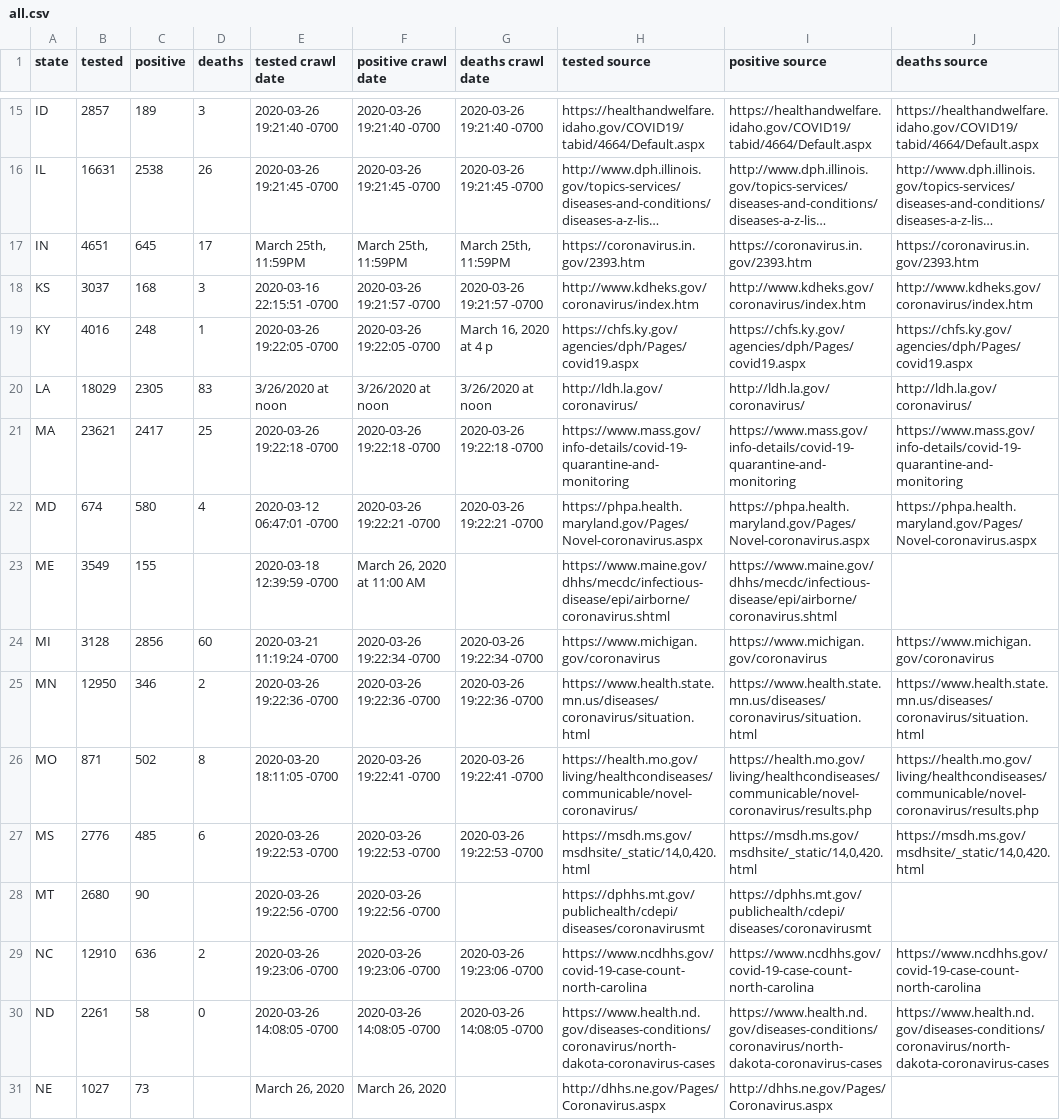
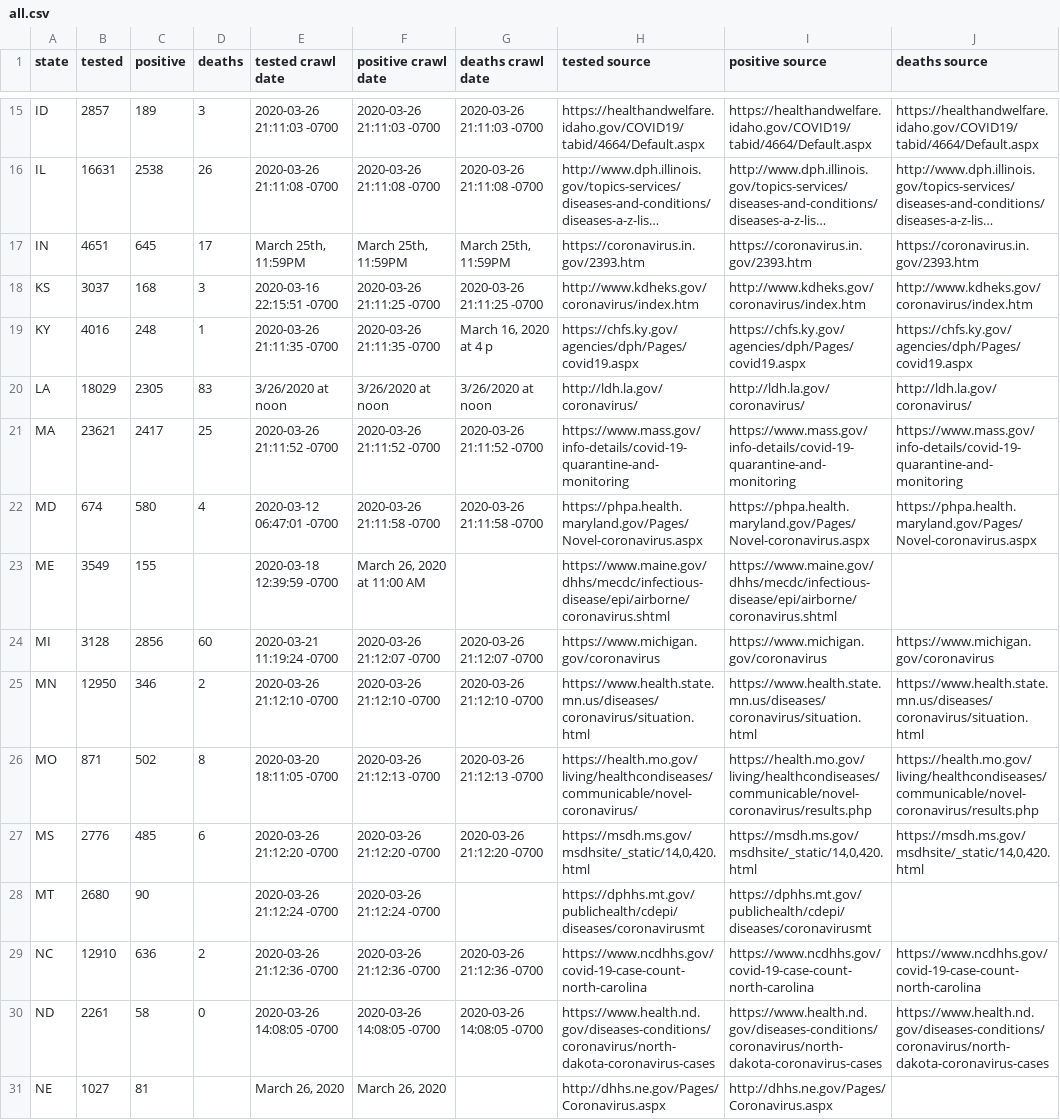
Before and after one commit to timmywheels/crawl-and-parse, a CSV file: all.csv, drawn as a sheet; only a part is shown, gaps mark what is left out; long unchanged cells end in …; the diff covers the shown part only; the diff names each change by its address in the sheet, - before the commit and + after, or states it on an @@ line.

```diff
--- a/all.csv
+++ b/all.csv
-E15 (tested crawl date): 2020-03-26 19:21:40 -0700
+E15 (tested crawl date): 2020-03-26 21:11:03 -0700
-F15 (positive crawl date): 2020-03-26 19:21:40 -0700
+F15 (positive crawl date): 2020-03-26 21:11:03 -0700
-G15 (deaths crawl date): 2020-03-26 19:21:40 -0700
+G15 (deaths crawl date): 2020-03-26 21:11:03 -0700
-E16 (tested crawl date): 2020-03-26 19:21:45 -0700
+E16 (tested crawl date): 2020-03-26 21:11:08 -0700
-F16 (positive crawl date): 2020-03-26 19:21:45 -0700
+F16 (positive crawl date): 2020-03-26 21:11:08 -0700
-G16 (deaths crawl date): 2020-03-26 19:21:45 -0700
+G16 (deaths crawl date): 2020-03-26 21:11:08 -0700
-F18 (positive crawl date): 2020-03-26 19:21:57 -0700
+F18 (positive crawl date): 2020-03-26 21:11:25 -0700
-G18 (deaths crawl date): 2020-03-26 19:21:57 -0700
+G18 (deaths crawl date): 2020-03-26 21:11:25 -0700
-E19 (tested crawl date): 2020-03-26 19:22:05 -0700
+E19 (tested crawl date): 2020-03-26 21:11:35 -0700
-F19 (positive crawl date): 2020-03-26 19:22:05 -0700
+F19 (positive crawl date): 2020-03-26 21:11:35 -0700
-E21 (tested crawl date): 2020-03-26 19:22:18 -0700
+E21 (tested crawl date): 2020-03-26 21:11:52 -0700
-F21 (positive crawl date): 2020-03-26 19:22:18 -0700
+F21 (positive crawl date): 2020-03-26 21:11:52 -0700
-G21 (deaths crawl date): 2020-03-26 19:22:18 -0700
+G21 (deaths crawl date): 2020-03-26 21:11:52 -0700
-F22 (positive crawl date): 2020-03-26 19:22:21 -0700
+F22 (positive crawl date): 2020-03-26 21:11:58 -0700
-G22 (deaths crawl date): 2020-03-26 19:22:21 -0700
+G22 (deaths crawl date): 2020-03-26 21:11:58 -0700
-F24 (positive crawl date): 2020-03-26 19:22:34 -0700
+F24 (positive crawl date): 2020-03-26 21:12:07 -0700
-G24 (deaths crawl date): 2020-03-26 19:22:34 -0700
+G24 (deaths crawl date): 2020-03-26 21:12:07 -0700
-E25 (tested crawl date): 2020-03-26 19:22:36 -0700
+E25 (tested crawl date): 2020-03-26 21:12:10 -0700
-F25 (positive crawl date): 2020-03-26 19:22:36 -0700
+F25 (positive crawl date): 2020-03-26 21:12:10 -0700
-G25 (deaths crawl date): 2020-03-26 19:22:36 -0700
+G25 (deaths crawl date): 2020-03-26 21:12:10 -0700
-F26 (positive crawl date): 2020-03-26 19:22:41 -0700
+F26 (positive crawl date): 2020-03-26 21:12:13 -0700
-G26 (deaths crawl date): 2020-03-26 19:22:41 -0700
+G26 (deaths crawl date): 2020-03-26 21:12:13 -0700
-E27 (tested crawl date): 2020-03-26 19:22:53 -0700
+E27 (tested crawl date): 2020-03-26 21:12:20 -0700
-F27 (positive crawl date): 2020-03-26 19:22:53 -0700
+F27 (positive crawl date): 2020-03-26 21:12:20 -0700
-G27 (deaths crawl date): 2020-03-26 19:22:53 -0700
+G27 (deaths crawl date): 2020-03-26 21:12:20 -0700
-E28 (tested crawl date): 2020-03-26 19:22:56 -0700
+E28 (tested crawl date): 2020-03-26 21:12:24 -0700
-F28 (positive crawl date): 2020-03-26 19:22:56 -0700
+F28 (positive crawl date): 2020-03-26 21:12:24 -0700
-E29 (tested crawl date): 2020-03-26 19:23:06 -0700
+E29 (tested crawl date): 2020-03-26 21:12:36 -0700
-F29 (positive crawl date): 2020-03-26 19:23:06 -0700
+F29 (positive crawl date): 2020-03-26 21:12:36 -0700
-G29 (deaths crawl date): 2020-03-26 19:23:06 -0700
+G29 (deaths crawl date): 2020-03-26 21:12:36 -0700
-C31 (positive): 73
+C31 (positive): 81
```
Also changed, not shown: 67 edited cells elsewhere in this file, 1 other file.
